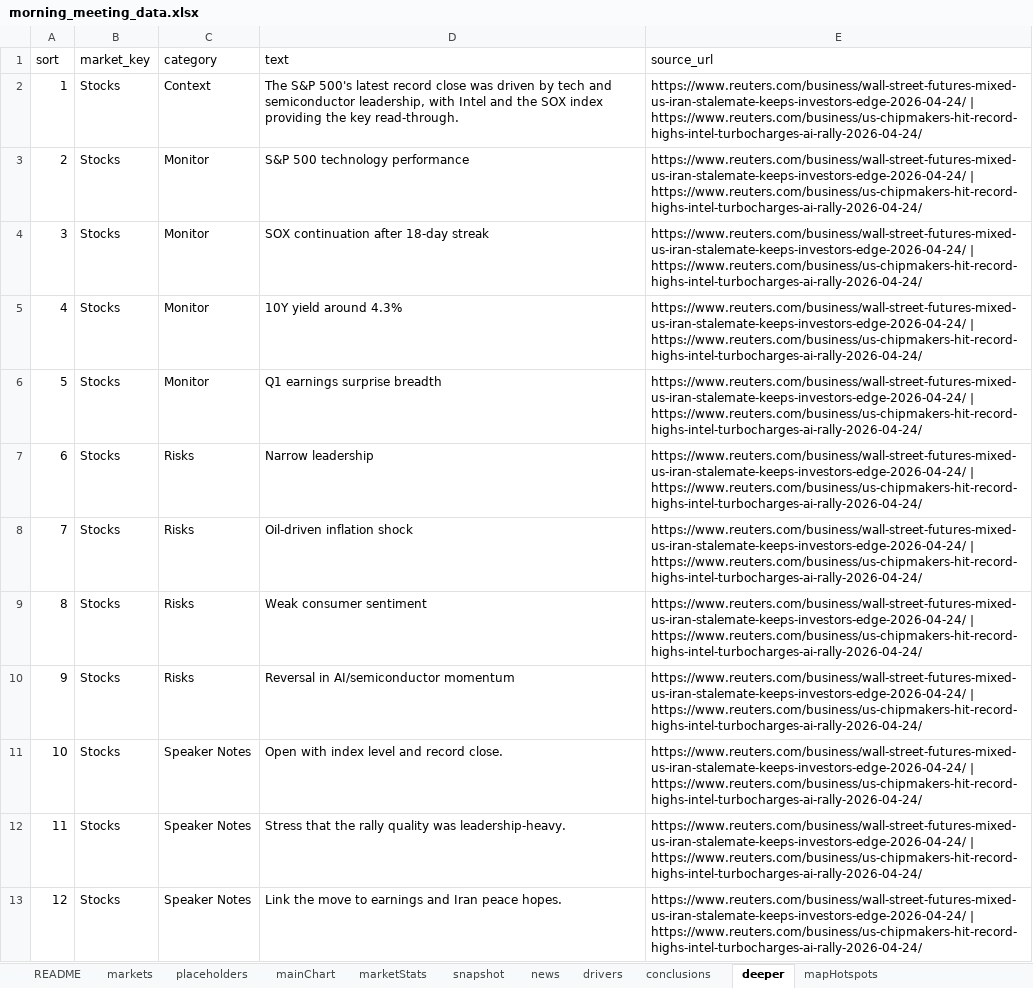
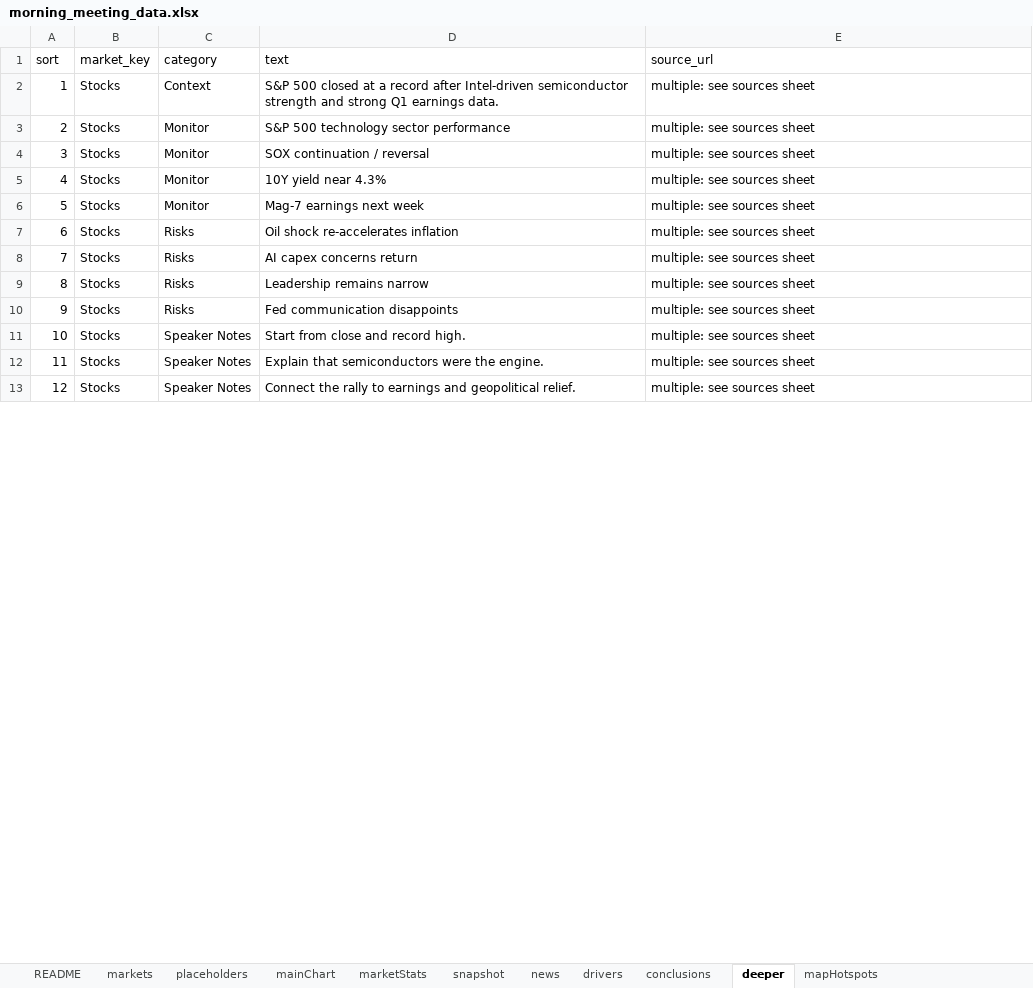
Before and after one commit to qxygen/morning_meeting, an Excel workbook: public/data/morning_meeting_data.xlsx, sheet deeper, drawn as a sheet; only a part is shown; values as stored, in another font and other column widths than the file's, no borders; the diff covers the shown part only; the diff names each change by its address in the sheet, - before the commit and + after, or states it on an @@ line.

```diff
--- a/public/data/morning_meeting_data.xlsx (sheet deeper)
+++ b/public/data/morning_meeting_data.xlsx (sheet deeper)
-D2 (text): The S&P 500's latest record close was driven by tech and semiconductor leadership, with Intel and the SOX index providing the key read-through.
+D2 (text): S&P 500 closed at a record after Intel-driven semiconductor strength and strong Q1 earnings data.
-E2:E13 (source_url): https://www.reuters.com/business/wall-street-futures-mixed-us-iran-stalemate-keeps-investors-edge-2026-04-24/ | https://www.reuters.com/business/us-chipmakers-hit-record-highs-intel-turbocharges-ai-rally-2026-04-24/
+E2:E13 (source_url): multiple: see sources sheet
-D3 (text): S&P 500 technology performance
+D3 (text): S&P 500 technology sector performance
-D4 (text): SOX continuation after 18-day streak
+D4 (text): SOX continuation / reversal
-D5 (text): 10Y yield around 4.3%
+D5 (text): 10Y yield near 4.3%
-D6 (text): Q1 earnings surprise breadth
+D6 (text): Mag-7 earnings next week
-D7 (text): Narrow leadership
+D7 (text): Oil shock re-accelerates inflation
-D8 (text): Oil-driven inflation shock
+D8 (text): AI capex concerns return
-D9 (text): Weak consumer sentiment
+D9 (text): Leadership remains narrow
-D10 (text): Reversal in AI/semiconductor momentum
+D10 (text): Fed communication disappoints
-D11 (text): Open with index level and record close.
+D11 (text): Start from close and record high.
-D12 (text): Stress that the rally quality was leadership-heavy.
+D12 (text): Explain that semiconductors were the engine.
-D13 (text): Link the move to earnings and Iran peace hopes.
+D13 (text): Connect the rally to earnings and geopolitical relief.
```
Also changed, not shown: 11 added rows, 1 removed row and 102 edited cells elsewhere in this sheet, sheet snapshot, sheet mainChart, sheet sources, sheet news, sheet marketStats, sheet commodityTiles, 15 more sheets, other sheet tabs.
